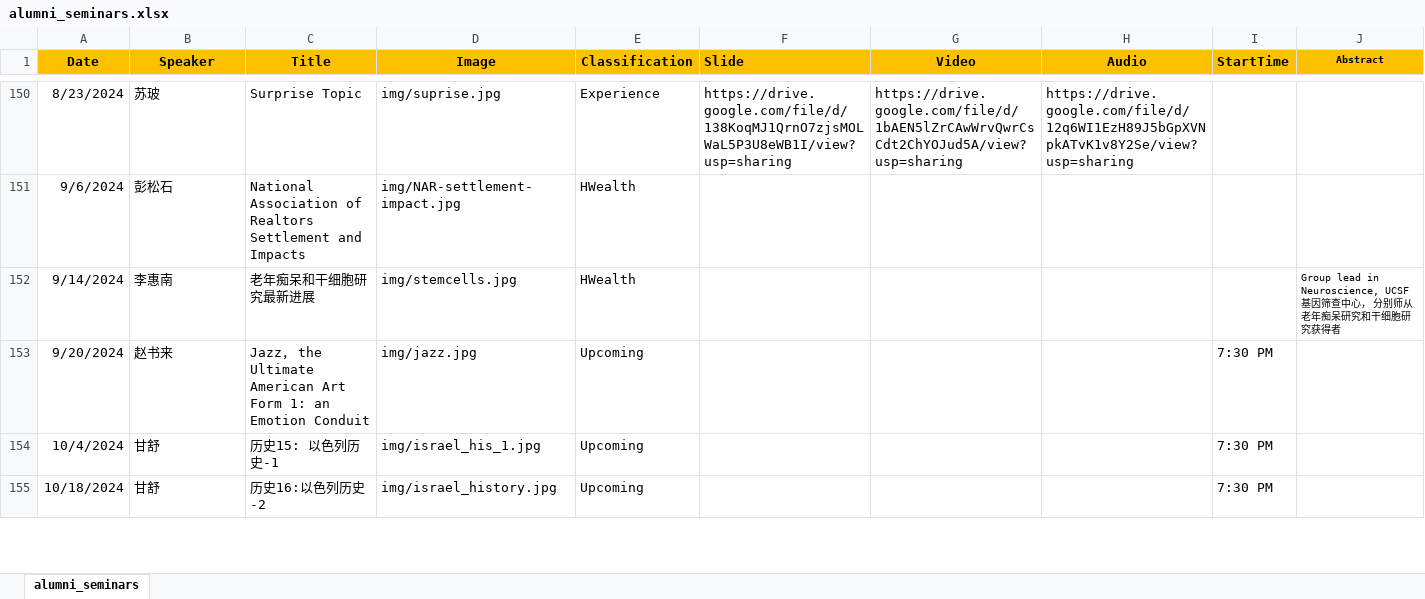
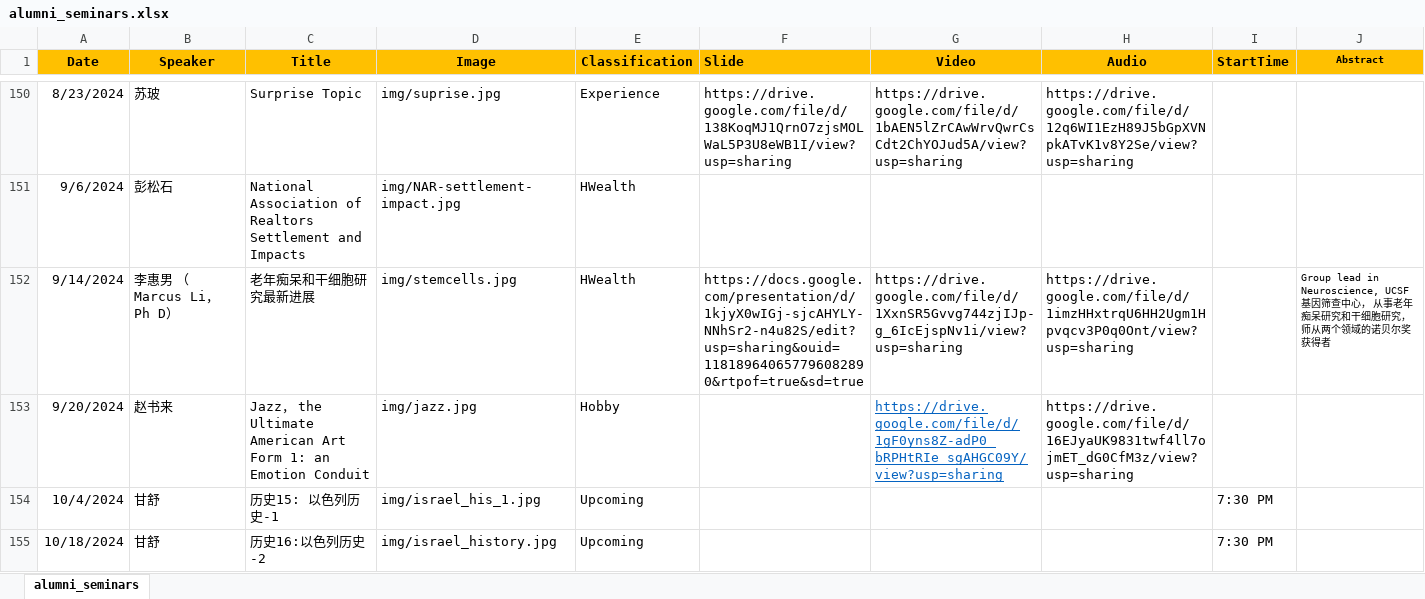
Before and after one commit to wulibeida79/wulibeida79.github.io, an Excel workbook: alumni_seminars.xlsx, sheet alumni_seminars, drawn as a sheet; only a part is shown, gaps mark what is left out; values as stored, in another font and other column widths than the file's, no borders; the diff names each change by its address in the sheet, - before the commit and + after, or states it on an @@ line.

Commit message:
Add files via upload

```diff
--- a/alumni_seminars.xlsx (sheet alumni_seminars)
+++ b/alumni_seminars.xlsx (sheet alumni_seminars)
-B152 (Speaker): 李惠南
+B152 (Speaker): 李惠男 （Marcus Li， Ph D）
-F152 (Slide): (empty)
+F152 (Slide): https://docs.google.com/presentation/d/1kjyX0wIGj-sjcAHYLY-NNhSr2-n4u82S/edit?usp=sharing&ouid=118189640657796082890&rtpof=true&sd=true
-G152 (Video): (empty)
+G152 (Video): https://drive.google.com/file/d/1XxnSR5Gvvg744zjIJp-g_6IcEjspNv1i/view?usp=sharing
-H152 (Audio): (empty)
+H152 (Audio): https://drive.google.com/file/d/1imzHHxtrqU6HH2Ugm1Hpvqcv3P0q0Ont/view?usp=sharing
-J152 (Abstract): …中心， 分别师从老年痴呆研究和干细胞研究获得者
+J152 (Abstract): …中心， 从事老年痴呆研究和干细胞研究， 师从两个领域的诺贝尔奖获得者
-E153 (Classification): Upcoming
+E153 (Classification): Hobby
-G153 (Video): (empty)
+G153 (Video): https://drive.google.com/file/d/1gF0yns8Z-adP0_bRPHtRIe_sgAHGC09Y/view?usp=sharing
-H153 (Audio): (empty)
+H153 (Audio): https://drive.google.com/file/d/16EJyaUK9831twf4ll7ojmET_dG0CfM3z/view?usp=sharing
-I153 (StartTime): 7:30 PM
+I153 (StartTime): (empty)
```
